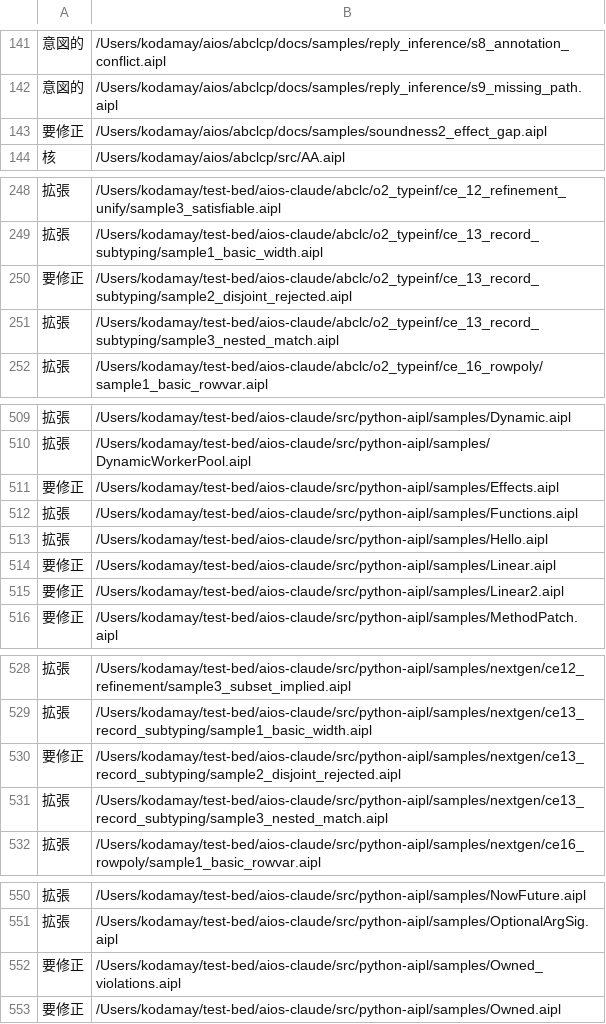
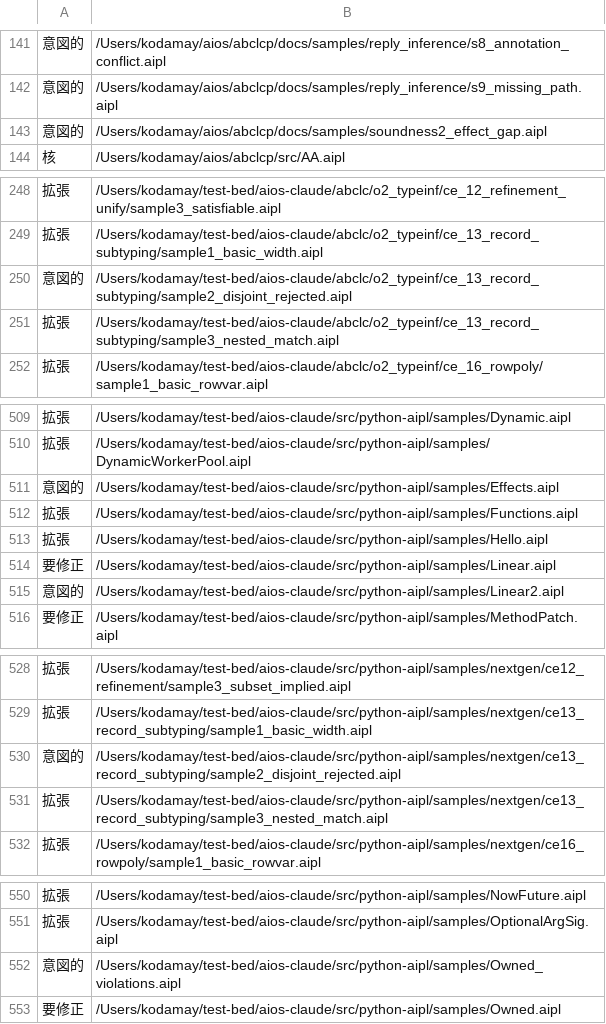
Before and after one commit to yaskodama/abclcp, a TSV file: docs/corpus_layers.tsv, drawn as a sheet; only a part is shown, gaps mark what is left out; the diff covers the shown part only.

```diff
--- a/docs/corpus_layers.tsv
+++ b/docs/corpus_layers.tsv
@@ -142,3 +142,3 @@
 意図的	/Users/kodamay/aios/abclcp/docs/samples/reply_inference/s9_missing_path.aipl
-要修正	/Users/kodamay/aios/abclcp/docs/samples/soundness2_effect_gap.aipl
+意図的	/Users/kodamay/aios/abclcp/docs/samples/soundness2_effect_gap.aipl
 核	/Users/kodamay/aios/abclcp/src/AA.aipl
@@ -249,3 +249,3 @@
 拡張	/Users/kodamay/test-bed/aios-claude/abclc/o2_typeinf/ce_13_record_subtyping/sample1_basic_width.aipl
-要修正	/Users/kodamay/test-bed/aios-claude/abclc/o2_typeinf/ce_13_record_subtyping/sample2_disjoint_rejected.aipl
+意図的	/Users/kodamay/test-bed/aios-claude/abclc/o2_typeinf/ce_13_record_subtyping/sample2_disjoint_rejected.aipl
 拡張	/Users/kodamay/test-bed/aios-claude/abclc/o2_typeinf/ce_13_record_subtyping/sample3_nested_match.aipl
@@ -510,3 +510,3 @@
 拡張	/Users/kodamay/test-bed/aios-claude/src/python-aipl/samples/DynamicWorkerPool.aipl
-要修正	/Users/kodamay/test-bed/aios-claude/src/python-aipl/samples/Effects.aipl
+意図的	/Users/kodamay/test-bed/aios-claude/src/python-aipl/samples/Effects.aipl
 拡張	/Users/kodamay/test-bed/aios-claude/src/python-aipl/samples/Functions.aipl
@@ -514,3 +514,3 @@
 要修正	/Users/kodamay/test-bed/aios-claude/src/python-aipl/samples/Linear.aipl
-要修正	/Users/kodamay/test-bed/aios-claude/src/python-aipl/samples/Linear2.aipl
+意図的	/Users/kodamay/test-bed/aios-claude/src/python-aipl/samples/Linear2.aipl
 要修正	/Users/kodamay/test-bed/aios-claude/src/python-aipl/samples/MethodPatch.aipl
@@ -529,3 +529,3 @@
 拡張	/Users/kodamay/test-bed/aios-claude/src/python-aipl/samples/nextgen/ce13_record_subtyping/sample1_basic_width.aipl
-要修正	/Users/kodamay/test-bed/aios-claude/src/python-aipl/samples/nextgen/ce13_record_subtyping/sample2_disjoint_rejected.aipl
+意図的	/Users/kodamay/test-bed/aios-claude/src/python-aipl/samples/nextgen/ce13_record_subtyping/sample2_disjoint_rejected.aipl
 拡張	/Users/kodamay/test-bed/aios-claude/src/python-aipl/samples/nextgen/ce13_record_subtyping/sample3_nested_match.aipl
@@ -551,3 +551,3 @@
 拡張	/Users/kodamay/test-bed/aios-claude/src/python-aipl/samples/OptionalArgSig.aipl
-要修正	/Users/kodamay/test-bed/aios-claude/src/python-aipl/samples/Owned_violations.aipl
+意図的	/Users/kodamay/test-bed/aios-claude/src/python-aipl/samples/Owned_violations.aipl
 要修正	/Users/kodamay/test-bed/aios-claude/src/python-aipl/samples/Owned.aipl
```
Also changed, not shown: 25 edited cells elsewhere in this file, 14 other files.
